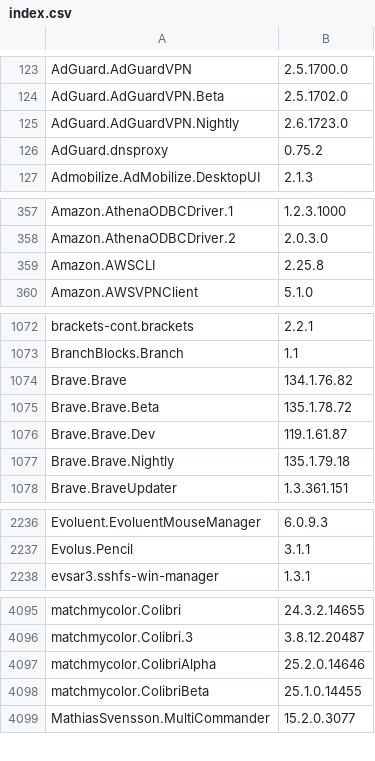
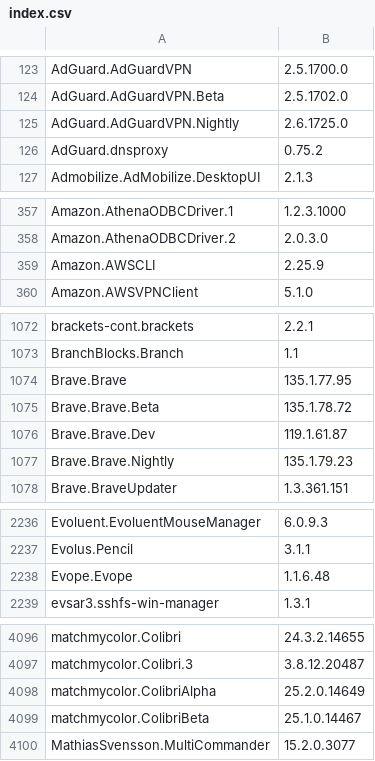
Before and after one commit to svrooij/winget-pkgs-index, a CSV file: index.csv, drawn as a sheet; only a part is shown, gaps mark what is left out; the diff covers the shown part only.

```diff
--- a/index.csv
+++ b/index.csv
@@ -124,3 +124,3 @@
 "AdGuard.AdGuardVPN.Beta","2.5.1702.0"
-"AdGuard.AdGuardVPN.Nightly","2.6.1723.0"
+"AdGuard.AdGuardVPN.Nightly","2.6.1725.0"
 "AdGuard.dnsproxy","0.75.2"
@@ -358,3 +358,3 @@
 "Amazon.AthenaODBCDriver.2","2.0.3.0"
-"Amazon.AWSCLI","2.25.8"
+"Amazon.AWSCLI","2.25.9"
 "Amazon.AWSVPNClient","5.1.0"
@@ -1073,6 +1073,6 @@
 "BranchBlocks.Branch","1.1"
-"Brave.Brave","134.1.76.82"
+"Brave.Brave","135.1.77.95"
 "Brave.Brave.Beta","135.1.78.72"
 "Brave.Brave.Dev","119.1.61.87"
-"Brave.Brave.Nightly","135.1.79.18"
+"Brave.Brave.Nightly","135.1.79.23"
 "Brave.BraveUpdater","1.3.361.151"
@@ -2237,2 +2237,3 @@
 "Evolus.Pencil","3.1.1"
+"Evope.Evope","1.1.6.48"
 "evsar3.sshfs-win-manager","1.3.1"
@@ -4096,4 +4097,4 @@
 "matchmycolor.Colibri.3","3.8.12.20487"
-"matchmycolor.ColibriAlpha","25.2.0.14646"
-"matchmycolor.ColibriBeta","25.1.0.14455"
+"matchmycolor.ColibriAlpha","25.2.0.14649"
+"matchmycolor.ColibriBeta","25.1.0.14467"
 "MathiasSvensson.MultiCommander","15.2.0.3077"
```
Also changed, not shown: 28 edited cells elsewhere in this file, index.v2.csv, 2 other files.
